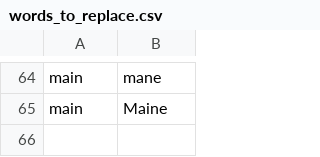
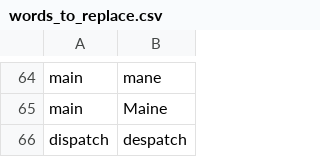
Before and after one commit to MartinRykfors/knausj_talon, a CSV file: settings/words_to_replace.csv, drawn as a sheet; only a part is shown, gaps mark what is left out; the diff names each change by its address in the sheet, - before the commit and + after, or states it on an @@ line.

Commit message:
Add replacement for `dispatch`

```diff
--- a/settings/words_to_replace.csv
+++ b/settings/words_to_replace.csv
+row 66: dispatch | despatch
```
